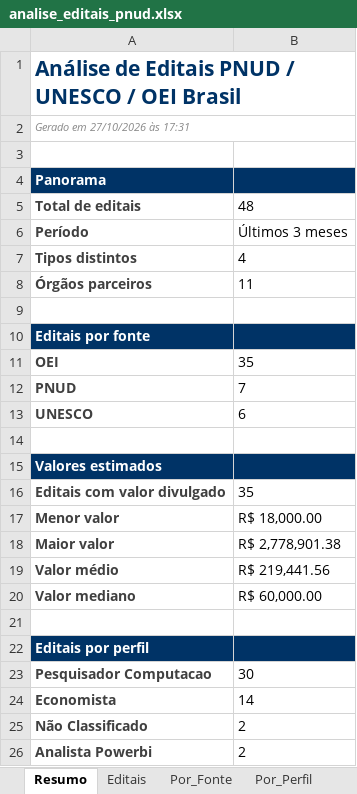
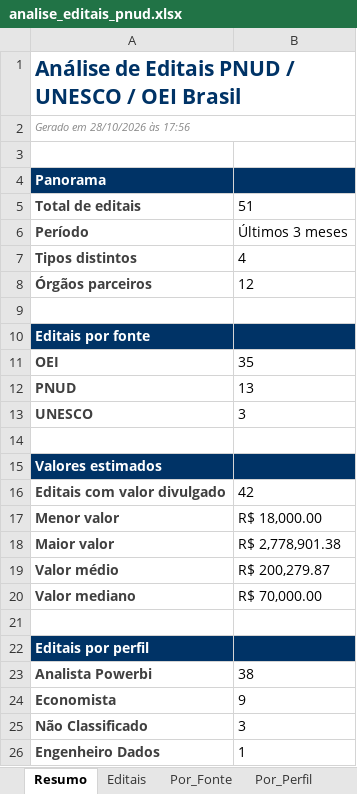
Before and after one commit to jorgel-mendes/analise-editais, an Excel workbook: analise_editais_pnud.xlsx, sheet Resumo, drawn as a sheet; values as stored, in another font and other column widths than the file's, no borders; removed rows and columns are numbered as before the commit, all else as after; the diff names each change by its address in the sheet, - before the commit and + after, or states it on an @@ line.

```diff
--- a/analise_editais_pnud.xlsx (sheet Resumo)
+++ b/analise_editais_pnud.xlsx (sheet Resumo)
-A2: Gerado em 27/10/2026 às 17:31
+A2: Gerado em 28/10/2026 às 17:56
-B5: 48
+B5: 51
-B8: 11
+B8: 12
-B12: 7
+B12: 13
-B13: 6
+B13: 3
-B16: 35
+B16: 42
-B19: R$ 219,441.56
+B19: R$ 200,279.87
-B20: R$ 60,000.00
+B20: R$ 70,000.00
-row 23: Pesquisador Computacao | 30
+row 23: Analista Powerbi | 38
-B24: 14
+B24: 9
-B25: 2
+B25: 3
-row 26: Analista Powerbi | 2
+row 26: Engenheiro Dados | 1
```
Also changed, not shown: sheet Editais, sheet Por_Area, sheet Perfis, sheet Por_Orgao, sheet Por_Perfil, sheet Por_Fonte, 1 more sheet, 14 other files.
